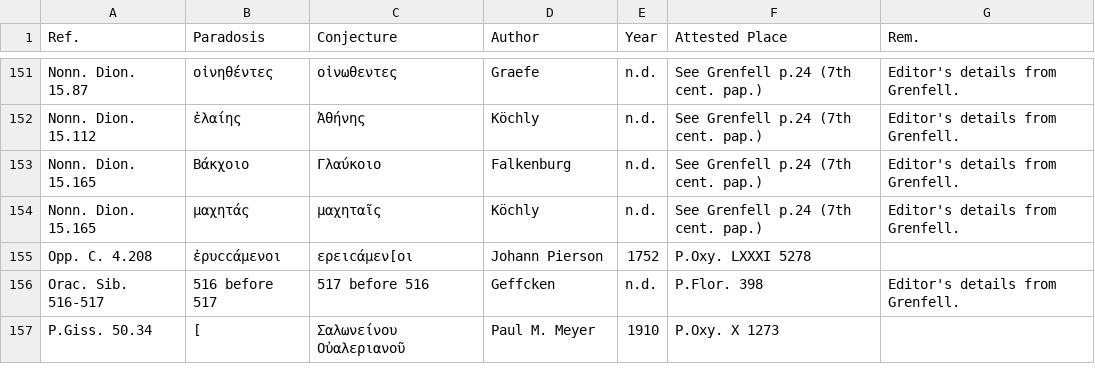
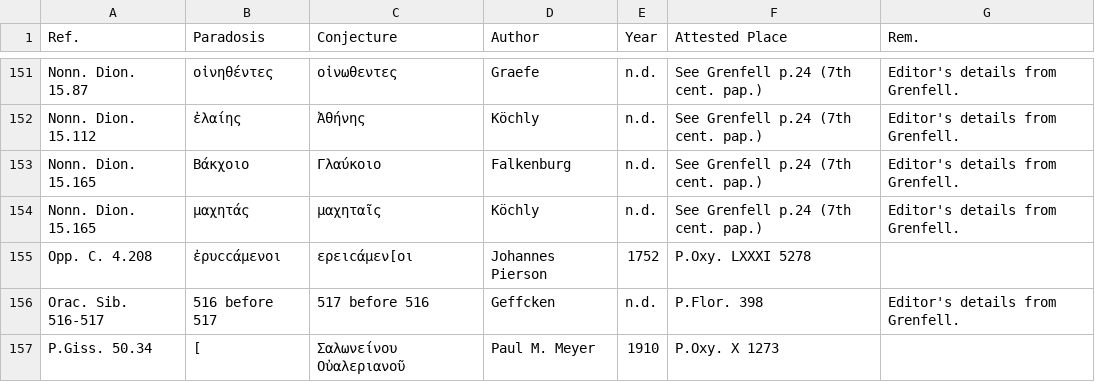
Before and after one commit to t18d/attested-conjectures, a CSV file: attested-conjectures.csv, drawn as a sheet; only a part is shown, gaps mark what is left out; the diff covers the shown part only.

```diff
--- a/attested-conjectures.csv
+++ b/attested-conjectures.csv
@@ -154,3 +154,3 @@ Nonn. Dion. 15.165,Βάκχοιο,Γλαύκοιο,Falkenburg,n.d.,See Grenfell
 Nonn. Dion. 15.165,μαχητάς,μαχηταῖς,Köchly,n.d.,See Grenfell p.24 (7th cent. pap.),Editor's details from Grenfell.
-Opp. C. 4.208,ἐρυccάμενοι,ερειcάμεν[οι,Johann Pierson,1752,P.Oxy. LXXXI 5278,
+Opp. C. 4.208,ἐρυccάμενοι,ερειcάμεν[οι,Johannes Pierson,1752,P.Oxy. LXXXI 5278,
 Orac. Sib. 516-517,516 before 517,517 before 516,Geffcken,n.d.,P.Flor. 398,Editor's details from Grenfell.
```
Also changed, not shown: 6 added rows and 1 edited cell elsewhere in this file.
